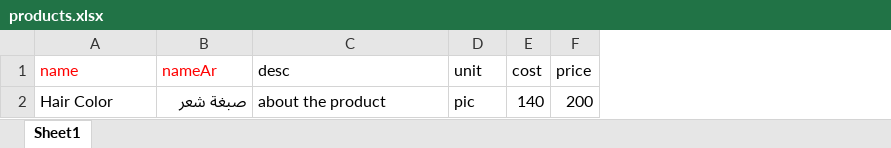
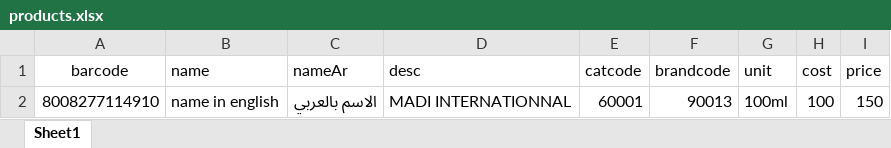
Before and after one commit to emadjumaah/jadwal-releases, an Excel workbook: products.xlsx, sheet Sheet1, drawn as a sheet; values as stored, in another font and other column widths than the file's, no borders; removed rows and columns are numbered as before the commit, all else as after; the diff names each change by its address in the sheet, - before the commit and + after, or states it on an @@ line.

```diff
--- a/products.xlsx (sheet Sheet1)
+++ b/products.xlsx (sheet Sheet1)
+column A (barcode), empty
+column E (catcode), empty
+column F (brandcode), empty
-B1:C1 text colour: #FF0000
+B1:C1 text colour: black
-row 2: Hair Color | صبغة شعر | about the product | pic | 140 | 200
+row 2: 8008277114910 | name in english | الاسم بالعربي | MADI INTERNATIONNAL | 60001 | 90013 | 100ml | 100 | 150
```
Also changed, not shown: customers.xlsx, expenses.xlsx, 5 other files.
